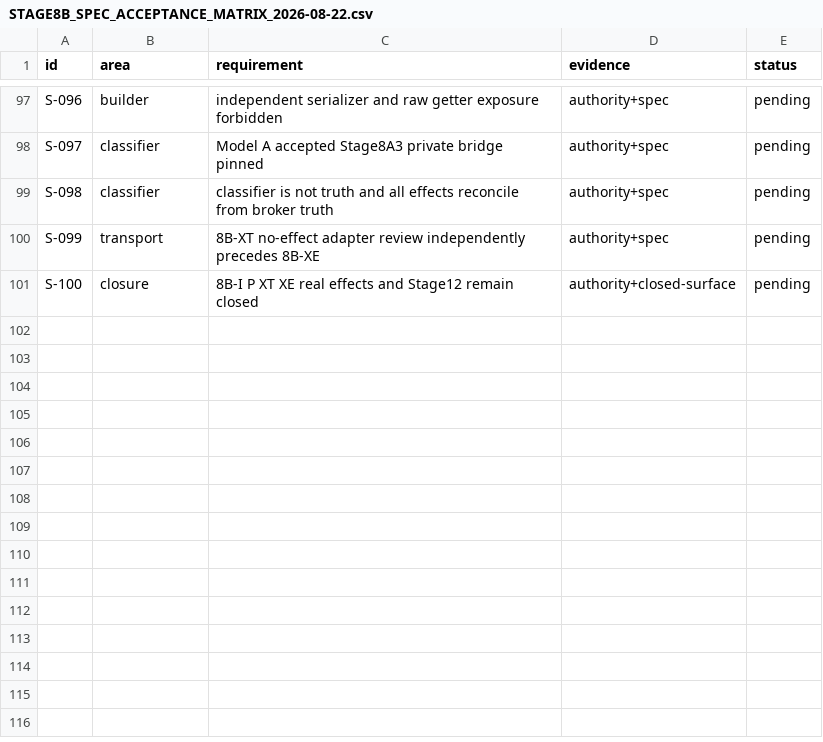
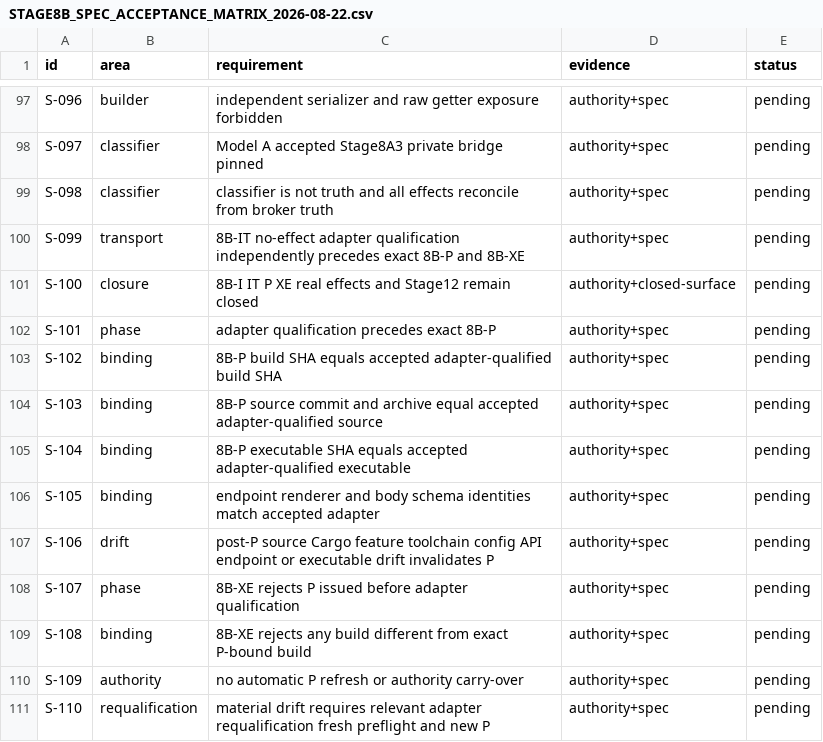
Before and after one commit to DKorolski/moex-trading-gateway-rs, a CSV file: docs/stage-8/STAGE8B_SPEC_ACCEPTANCE_MATRIX_2026-08-22.csv, drawn as a sheet; only a part is shown, gaps mark what is left out.

Commit message:
docs: correct Stage 8B adapter authorization order

```diff
--- a/docs/stage-8/STAGE8B_SPEC_ACCEPTANCE_MATRIX_2026-08-22.csv
+++ b/docs/stage-8/STAGE8B_SPEC_ACCEPTANCE_MATRIX_2026-08-22.csv
@@ -99,3 +99,13 @@ S-097,classifier,Model A accepted Stage8A3 private bridge pinned,authority+spec,
 S-098,classifier,classifier is not truth and all effects reconcile from broker truth,authority+spec,pending
-S-099,transport,8B-XT no-effect adapter review independently precedes 8B-XE,authority+spec,pending
-S-100,closure,8B-I P XT XE real effects and Stage12 remain closed,authority+closed-surface,pending
+S-099,transport,8B-IT no-effect adapter qualification independently precedes exact 8B-P and 8B-XE,authority+spec,pending
+S-100,closure,8B-I IT P XE real effects and Stage12 remain closed,authority+closed-surface,pending
+S-101,phase,adapter qualification precedes exact 8B-P,authority+spec,pending
+S-102,binding,8B-P build SHA equals accepted adapter-qualified build SHA,authority+spec,pending
+S-103,binding,8B-P source commit and archive equal accepted adapter-qualified source,authority+spec,pending
+S-104,binding,8B-P executable SHA equals accepted adapter-qualified executable,authority+spec,pending
+S-105,binding,endpoint renderer and body schema identities match accepted adapter,authority+spec,pending
+S-106,drift,post-P source Cargo feature toolchain config API endpoint or executable drift invalidates P,authority+spec,pending
+S-107,phase,8B-XE rejects P issued before adapter qualification,authority+spec,pending
+S-108,binding,8B-XE rejects any build different from exact P-bound build,authority+spec,pending
+S-109,authority,no automatic P refresh or authority carry-over,authority+spec,pending
+S-110,requalification,material drift requires relevant adapter requalification fresh preflight and new P,authority+spec,pending
```
Also changed, not shown: 14 other files.
